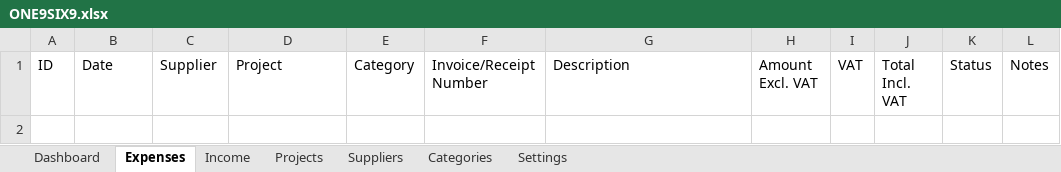
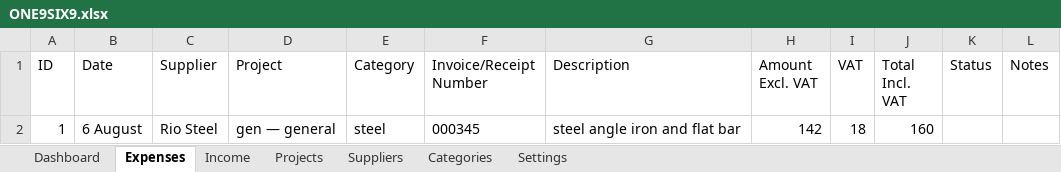
Before and after one commit to 1969AIF/ONE9SIX9-BOS, an Excel workbook: ONE9SIX9.xlsx, sheet Expenses, drawn as a sheet; values as stored, in another font and other column widths than the file's, no borders; the diff names each change by its address in the sheet, - before the commit and + after, or states it on an @@ line.

Commit message:
Dashboard reads live data from Excel
- Expenses This Month sums expenses recorded in the current month
- Net Profit = income minus expenses (income is 0 until built)
- Cards refresh whenever the dashboard is opened
- DashboardCard supports dynamic values; design unchanged
- Tolerant date parsing for free-form dates (e.g. '6 August')

```diff
--- a/ONE9SIX9.xlsx (sheet Expenses)
+++ b/ONE9SIX9.xlsx (sheet Expenses)
+row 2: 1 | 6 August | Rio Steel | gen — general | steel | 000345 | steel angle iron and flat bar | 142 | 18 | 160
```
Also changed, not shown: sheet Categories, 6 other files.
